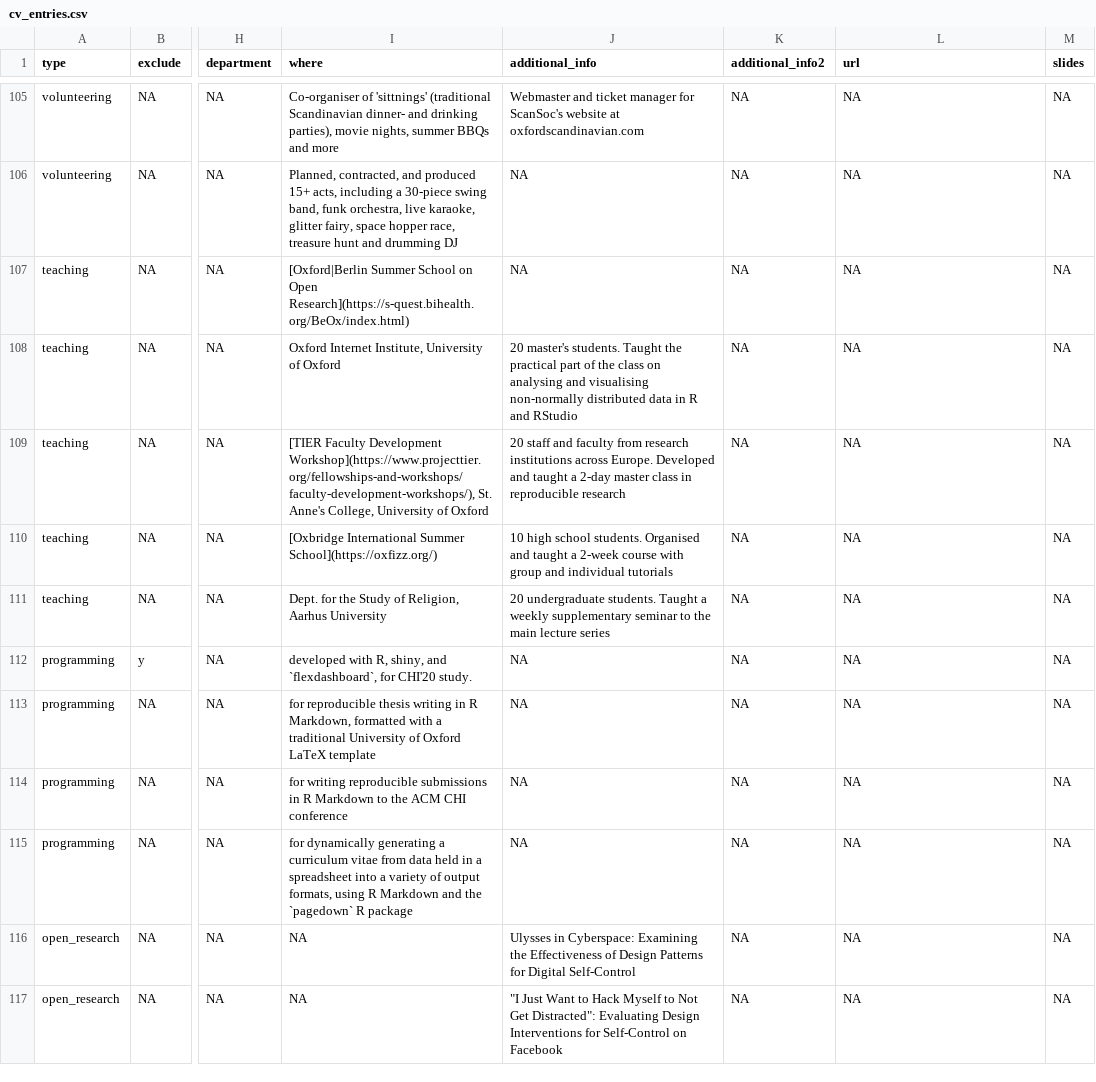
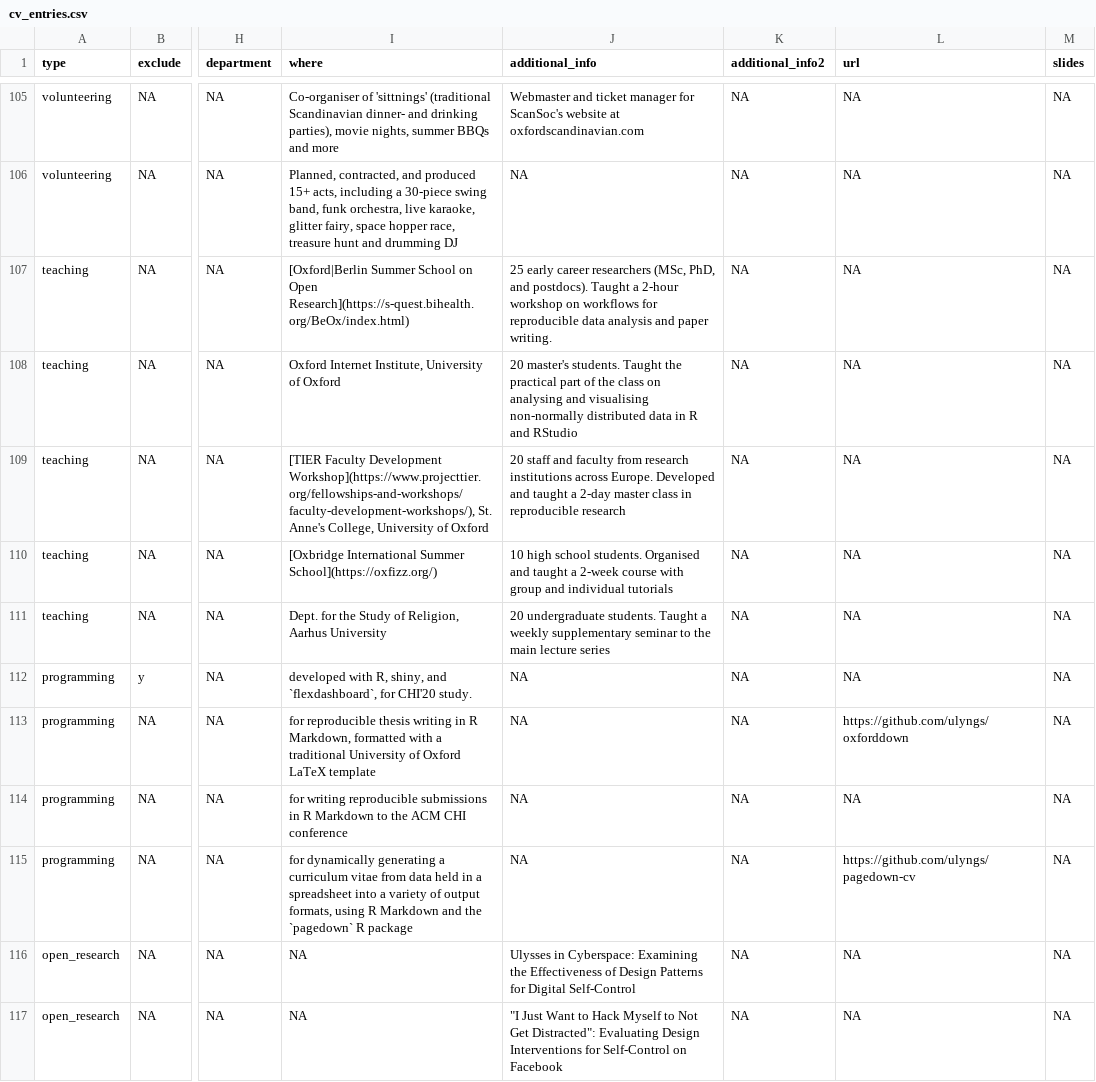
Before and after one commit to ulyngs/personal-website, a CSV file: data/cv_entries.csv, drawn as a sheet; only a part is shown, gaps mark what is left out; the diff names each change by its address in the sheet, - before the commit and + after, or states it on an @@ line.

Commit message:
add description to oxberlin workshop

```diff
--- a/data/cv_entries.csv
+++ b/data/cv_entries.csv
-J107 (additional_info): NA
+J107 (additional_info): 25 early career researchers (MSc, PhD, and postdocs). Taught a 2-hour workshop on workflows for reproducible data analysis and paper writing.
-L113 (url): NA
+L113 (url): https://github.com/ulyngs/oxforddown
-L115 (url): NA
+L115 (url): https://github.com/ulyngs/pagedown-cv
```
